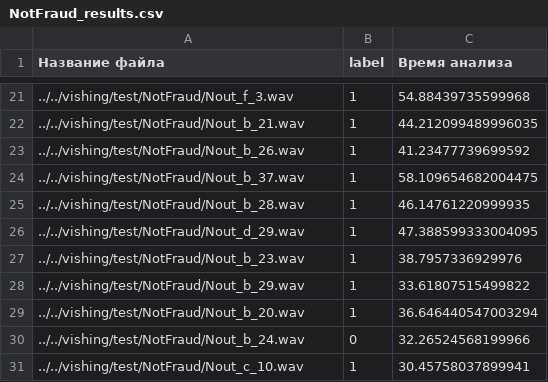
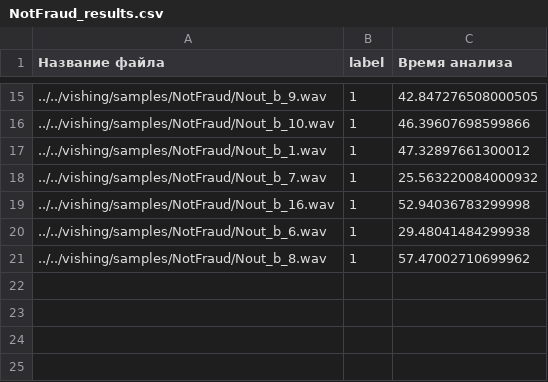
Before and after one commit to ZEVS1206/Test_task_SBER_ML, a CSV file: scripts/test_scripts/results/NotFraud_results.csv, drawn as a sheet; only a part is shown, gaps mark what is left out; the diff covers the shown part only.

Commit message:
added gpu functional, test different selections of execution parametres

```diff
--- a/scripts/test_scripts/results/NotFraud_results.csv
+++ b/scripts/test_scripts/results/NotFraud_results.csv
@@ -21,11 +15,7 @@
-../../vishing/test/NotFraud/Nout_f_3.wav;1;54.88439735599968
-../../vishing/test/NotFraud/Nout_b_21.wav;1;44.212099489996035
-../../vishing/test/NotFraud/Nout_b_26.wav;1;41.23477739699592
-../../vishing/test/NotFraud/Nout_b_37.wav;1;58.109654682004475
-../../vishing/test/NotFraud/Nout_b_28.wav;1;46.14761220999935
-../../vishing/test/NotFraud/Nout_d_29.wav;1;47.388599333004095
-../../vishing/test/NotFraud/Nout_b_23.wav;1;38.7957336929976
-../../vishing/test/NotFraud/Nout_b_29.wav;1;33.61807515499822
-../../vishing/test/NotFraud/Nout_b_20.wav;1;36.646440547003294
-../../vishing/test/NotFraud/Nout_b_24.wav;0;32.26524568199966
-../../vishing/test/NotFraud/Nout_c_10.wav;1;30.45758037899941
+../../vishing/samples/NotFraud/Nout_b_9.wav;1;42.847276508000505
+../../vishing/samples/NotFraud/Nout_b_10.wav;1;46.39607698599866
+../../vishing/samples/NotFraud/Nout_b_1.wav;1;47.32897661300012
+../../vishing/samples/NotFraud/Nout_b_7.wav;1;25.563220084000932
+../../vishing/samples/NotFraud/Nout_b_16.wav;1;52.94036783299998
+../../vishing/samples/NotFraud/Nout_b_6.wav;1;29.48041484299938
+../../vishing/samples/NotFraud/Nout_b_8.wav;1;57.47002710699962
```
Also changed, not shown: 6 removed rows and 26 edited cells elsewhere in this file, scripts/test_scripts/results/Fraud_results.csv, 7 other files.
